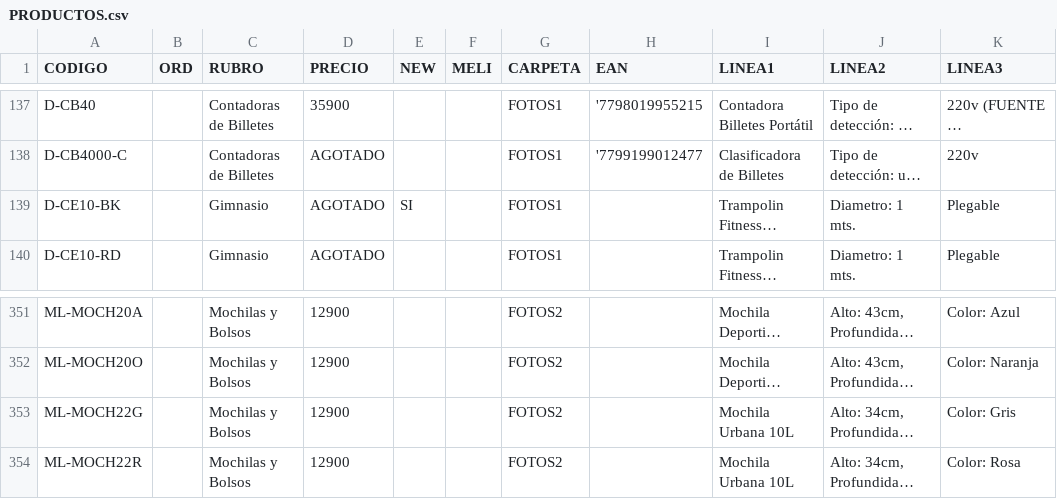
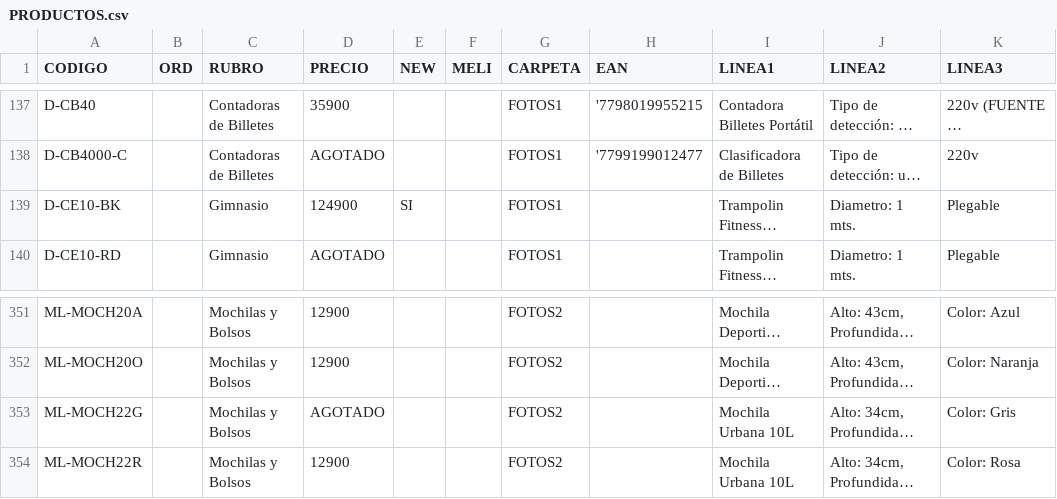
Before and after one commit to DaihatsuHub/CATALOGO-GENERAL, a CSV file: PRODUCTOS.csv, drawn as a sheet; only a part is shown, gaps mark what is left out; long unchanged cells end in …; the diff names each change by its address in the sheet, - before the commit and + after, or states it on an @@ line.

Commit message:
Add files via upload

```diff
--- a/PRODUCTOS.csv
+++ b/PRODUCTOS.csv
-D139 (PRECIO): AGOTADO
+D139 (PRECIO): 124900
-D353 (PRECIO): 12900
+D353 (PRECIO): AGOTADO
```
